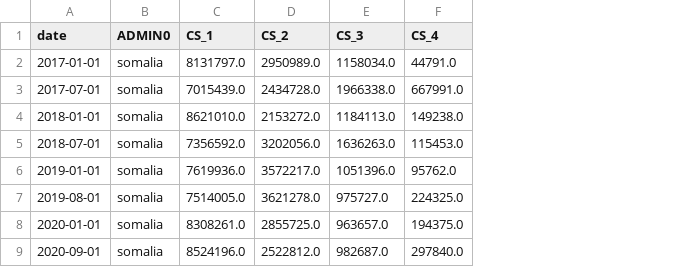
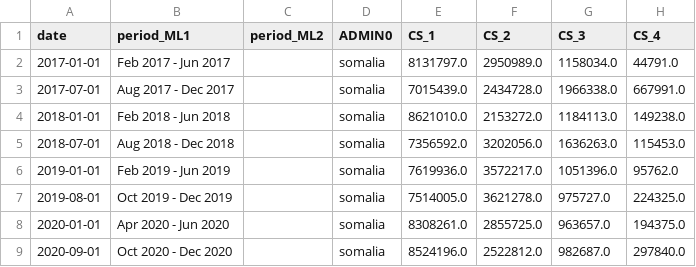
Before and after one commit to OCHA-DAP/pa-anticipatory-action, a CSV file: analyses/somalia/Data/GlobalIPCProcessed/somalia_globalipc_admin0.csv, drawn as a sheet; only a part is shown; the diff names each change by its address in the sheet, - before the commit and + after, or states it on an @@ line.

```diff
--- a/analyses/somalia/Data/GlobalIPCProcessed/somalia_globalipc_admin0.csv
+++ b/analyses/somalia/Data/GlobalIPCProcessed/somalia_globalipc_admin0.csv
+column B (period_ML1), rows 2-9: Feb 2017 - Jun 2017 | Aug 2017 - Dec 2017 | Feb 2018 - Jun 2018 | Aug 2018 - Dec 2018 | Feb 2019 - Jun 2019 | Oct 2019 - Dec 2019 | Apr 2020 - Jun 2020 | Oct 2020 - Dec 2020
+column C (period_ML2), empty
```
Also changed, not shown: analyses/somalia/Data/FewsNetWorldPop/somalia_fewsnet_worldpop_admin0.csv.
